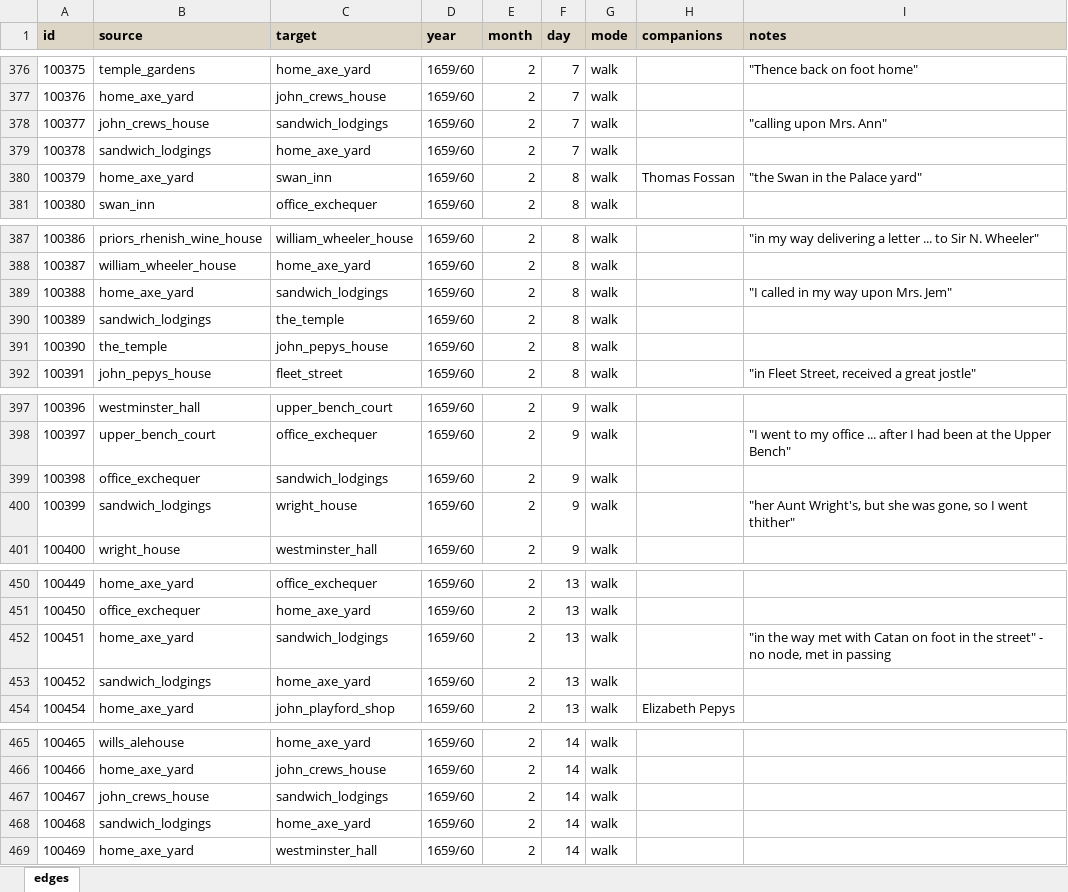
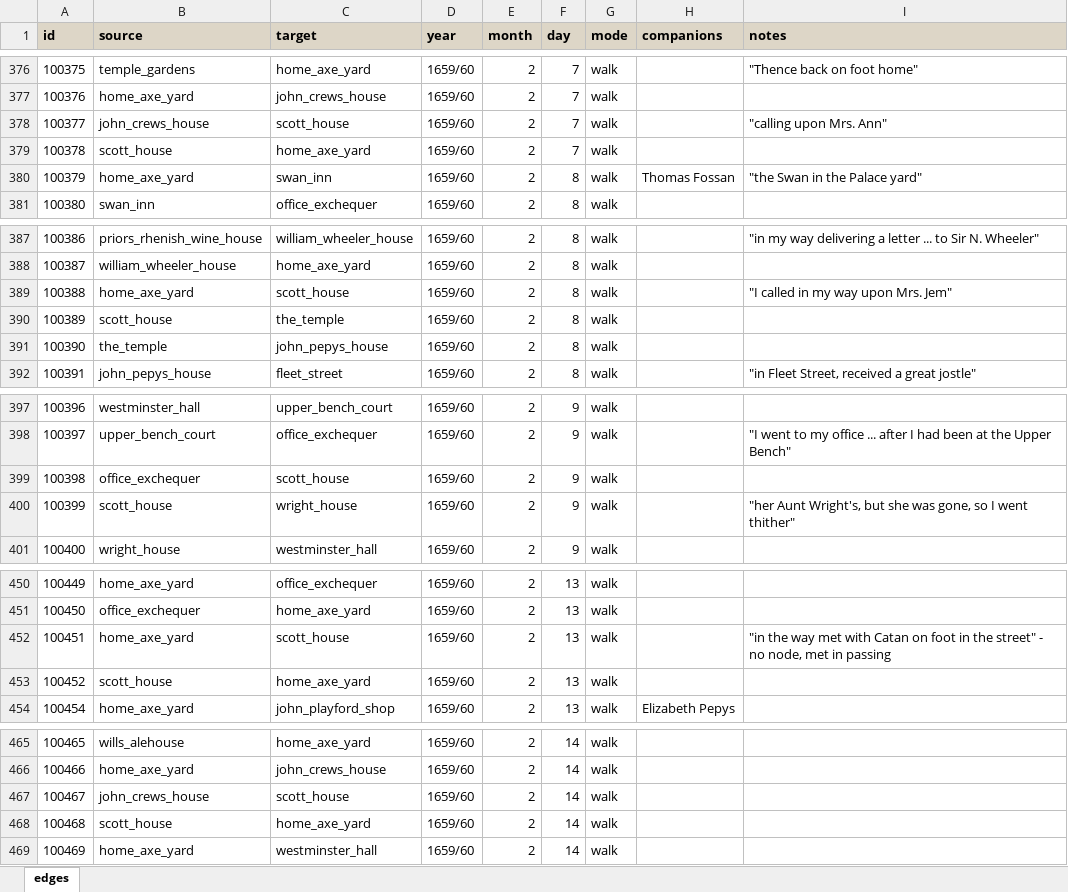
Before and after one commit to chnm/networking-pepys, an Excel workbook: edge-list.xlsx, sheet edges, drawn as a sheet; only a part is shown, gaps mark what is left out; values as stored, in another font and other column widths than the file's, no borders; the diff covers the shown part only; the diff names each change by its address in the sheet, - before the commit and + after, or states it on an @@ line.

```diff
--- a/edge-list.xlsx (sheet edges)
+++ b/edge-list.xlsx (sheet edges)
-C378 (target): sandwich_lodgings
+C378 (target): scott_house
-B379 (source): sandwich_lodgings
+B379 (source): scott_house
-C389 (target): sandwich_lodgings
+C389 (target): scott_house
-B390 (source): sandwich_lodgings
+B390 (source): scott_house
-C399 (target): sandwich_lodgings
+C399 (target): scott_house
-B400 (source): sandwich_lodgings
+B400 (source): scott_house
-C452 (target): sandwich_lodgings
+C452 (target): scott_house
-B453 (source): sandwich_lodgings
+B453 (source): scott_house
-C467 (target): sandwich_lodgings
+C467 (target): scott_house
-B468 (source): sandwich_lodgings
+B468 (source): scott_house
```
Also changed, not shown: 14 edited cells elsewhere in this sheet, node-list.xlsx, 5 other files.
